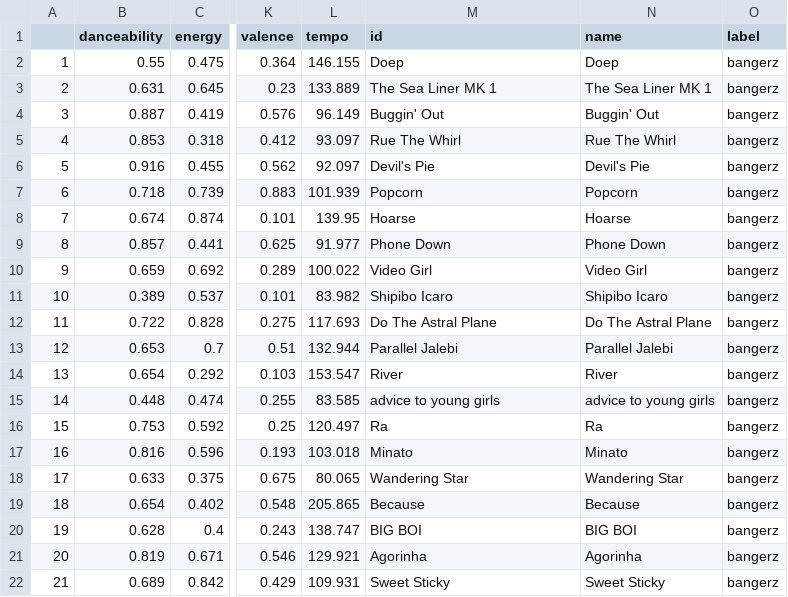
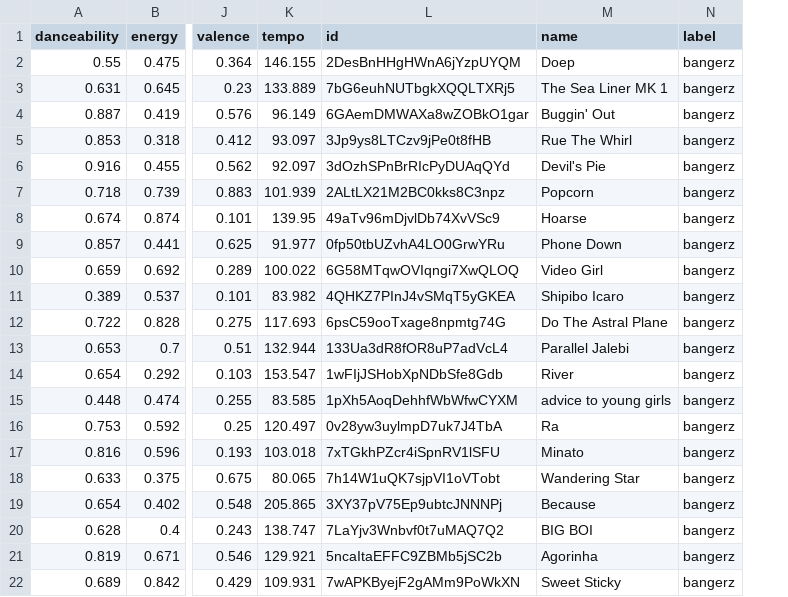
Before and after one commit to petershaff/song_slicer_supreme, a CSV file: data/bangz.csv, drawn as a sheet; only a part is shown, gaps mark what is left out; removed rows and columns are numbered as before the commit, all else as after; the diff names each change by its address in the sheet, - before the commit and + after, or states it on an @@ line.

```diff
--- a/data/bangz.csv
+++ b/data/bangz.csv
-column A, rows 2-22: 1 | 2 | 3 | 4 | 5 | 6 | 7 | 8 | 9 | 10 | 11 | 12 | 13 | 14 | 15 | 16 | 17 | 18 | 19 | 20 | 21
-L2 (id): Doep
+L2 (id): 2DesBnHHgHWnA6jYzpUYQM
-L3 (id): The Sea Liner MK 1
+L3 (id): 7bG6euhNUTbgkXQQLTXRj5
-L4 (id): Buggin' Out
+L4 (id): 6GAemDMWAXa8wZOBkO1gar
-L5 (id): Rue The Whirl
+L5 (id): 3Jp9ys8LTCzv9jPe0t8fHB
-L6 (id): Devil's Pie
+L6 (id): 3dOzhSPnBrRIcPyDUAqQYd
-L7 (id): Popcorn
+L7 (id): 2ALtLX21M2BC0kks8C3npz
-L8 (id): Hoarse
+L8 (id): 49aTv96mDjvlDb74XvVSc9
-L9 (id): Phone Down
+L9 (id): 0fp50tbUZvhA4LO0GrwYRu
-L10 (id): Video Girl
+L10 (id): 6G58MTqwOVIqngi7XwQLOQ
-L11 (id): Shipibo Icaro
+L11 (id): 4QHKZ7PInJ4vSMqT5yGKEA
-L12 (id): Do The Astral Plane
+L12 (id): 6psC59ooTxage8npmtg74G
-L13 (id): Parallel Jalebi
+L13 (id): 133Ua3dR8fOR8uP7adVcL4
-L14 (id): River
+L14 (id): 1wFIjJSHobXpNDbSfe8Gdb
-L15 (id): advice to young girls
+L15 (id): 1pXh5AoqDehhfWbWfwCYXM
-L16 (id): Ra
+L16 (id): 0v28yw3uylmpD7uk7J4TbA
-L17 (id): Minato
+L17 (id): 7xTGkhPZcr4iSpnRV1lSFU
-L18 (id): Wandering Star
+L18 (id): 7h14W1uQK7sjpVI1oVTobt
-L19 (id): Because
+L19 (id): 3XY37pV75Ep9ubtcJNNNPj
-L20 (id): BIG BOI
+L20 (id): 7LaYjv3Wnbvf0t7uMAQ7Q2
-L21 (id): Agorinha
+L21 (id): 5ncaItaEFFC9ZBMb5jSC2b
-L22 (id): Sweet Sticky
+L22 (id): 7wAPKByejF2gAMm9PoWkXN
```
Also changed, not shown: data/beats.csv, data/bleep.csv, 5 other files.
